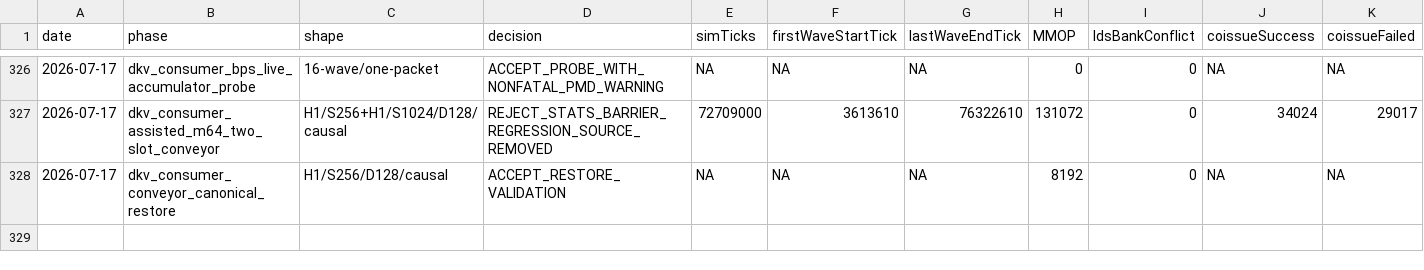
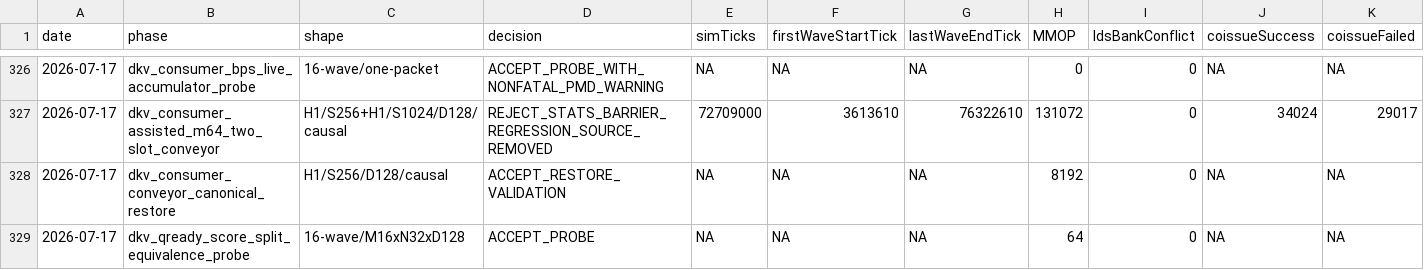
Before and after one commit to AshunFeiyu/flash-attention3, a CSV file: results/perf_ledger.csv, drawn as a sheet; only a part is shown, gaps mark what is left out; rows hold the shown columns only; the diff names each change by its address in the sheet, - before the commit and + after, or states it on an @@ line.

```diff
--- a/results/perf_ledger.csv
+++ b/results/perf_ledger.csv
+row 329: 2026-07-17 | dkv_qready_score_split_equivalence_probe | 16-wave/M16xN32xD128 | ACCEPT_PROBE | NA | NA | NA | 64 | 0 | NA | NA
```
Also changed, not shown: 5 other files.
